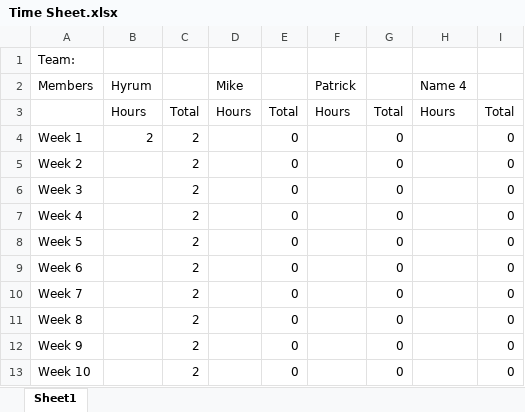
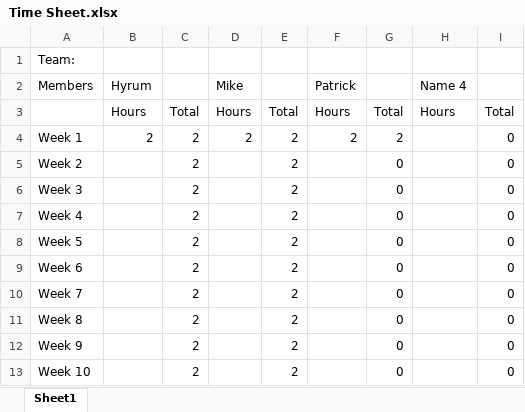
Before and after one commit to mruxx/Capstone_DIGR_S2018, an Excel workbook: Time Sheet.xlsx, sheet Sheet1, drawn as a sheet; values as stored, in another font and other column widths than the file's, no borders; the diff names each change by its address in the sheet, - before the commit and + after, or states it on an @@ line.

Commit message:
Updated Hours for Mike/Patrick
Also marked PDF as original and not live or active, since we use the live link now.

```diff
--- a/Time Sheet.xlsx (sheet Sheet1)
+++ b/Time Sheet.xlsx (sheet Sheet1)
-D4 (Mike): (empty)
+D4 (Mike): 2
-E4:E13: 0
+E4:E13: 2
-F4 (Patrick): (empty)
+F4 (Patrick): 2
-G4: 0
+G4: 2
```
Also changed, not shown: 2 other files.
